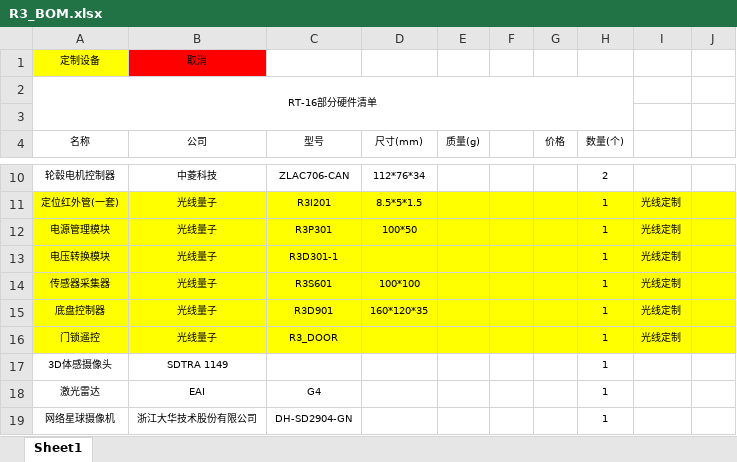
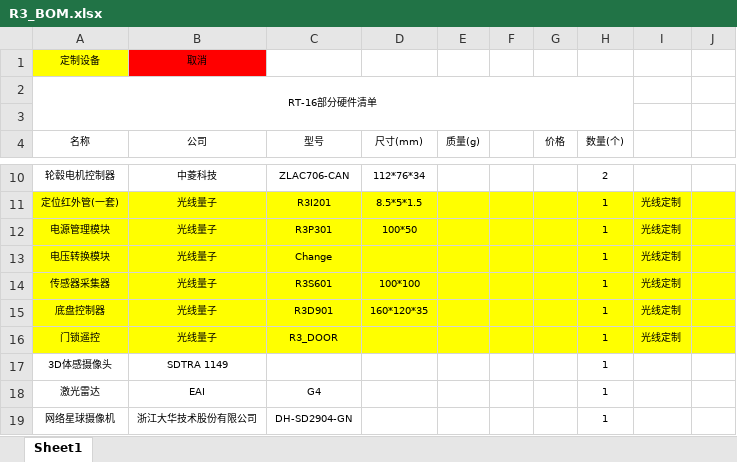
Before and after one commit to xmmemory/R3_Robot, an Excel workbook: R3_BOM.xlsx, sheet Sheet1, drawn as a sheet; only a part is shown, gaps mark what is left out; values as stored, in another font and other column widths than the file's, no borders; the diff names each change by its address in the sheet, - before the commit and + after, or states it on an @@ line.

```diff
--- a/R3_BOM.xlsx (sheet Sheet1)
+++ b/R3_BOM.xlsx (sheet Sheet1)
-C13 (型号): R3D301-1
+C13 (型号): Change
```
Also changed, not shown: 1 other file.
